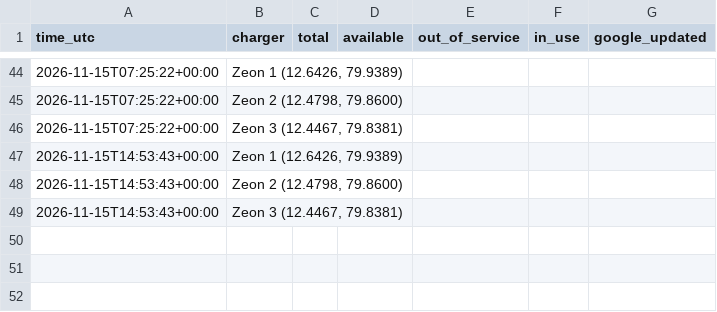
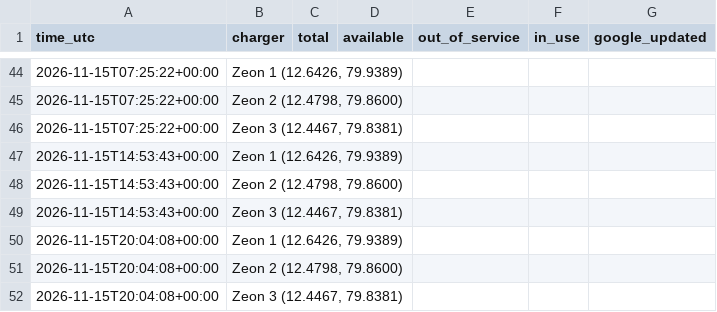
Before and after one commit to Harsha5416/ev, a CSV file: ev_log.csv, drawn as a sheet; only a part is shown, gaps mark what is left out.

Commit message:
log 2026-11-15T20:05:14Z

```diff
--- a/ev_log.csv
+++ b/ev_log.csv
@@ -49 +49,4 @@ time_utc,charger,total,available,out_of_service,in_use,google_updated
 2026-11-15T14:53:43+00:00,"Zeon 3 (12.4467, 79.8381)",,,,,
+2026-11-15T20:04:08+00:00,"Zeon 1 (12.6426, 79.9389)",,,,,
+2026-11-15T20:04:08+00:00,"Zeon 2 (12.4798, 79.8600)",,,,,
+2026-11-15T20:04:08+00:00,"Zeon 3 (12.4467, 79.8381)",,,,,
```
